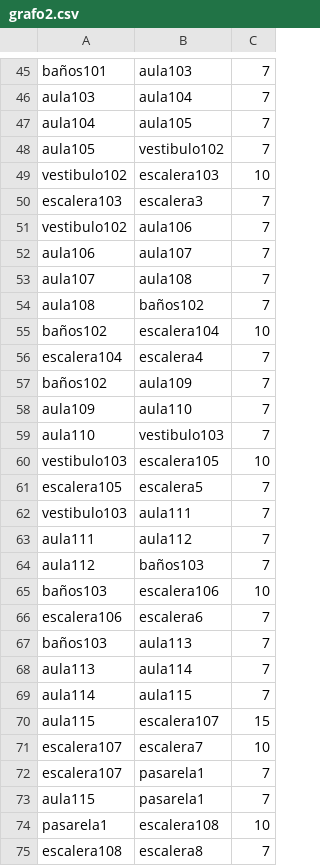
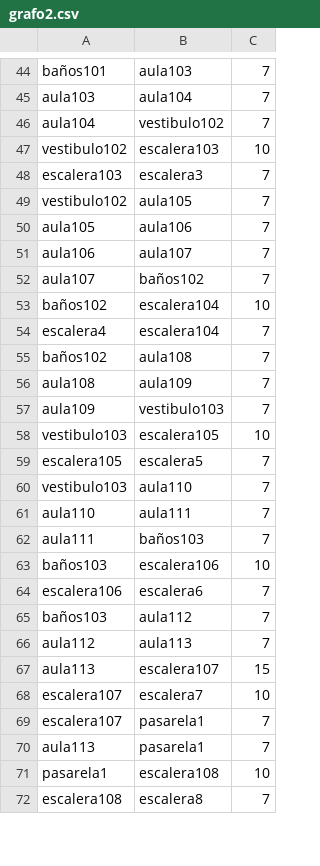
Before and after one commit to RubenZB/TFG, a CSV file: app/src/main/assets/grafo2.csv, drawn as a sheet; only a part is shown, gaps mark what is left out; the diff covers the shown part only.

```diff
--- a/app/src/main/assets/grafo2.csv
+++ b/app/src/main/assets/grafo2.csv
@@ -46,29 +45,27 @@ baños101,aula103,7
 aula103,aula104,7
-aula104,aula105,7
-aula105,vestibulo102,7
+aula104,vestibulo102,7
 vestibulo102,escalera103,10
 escalera103,escalera3,7
-vestibulo102,aula106,7
+vestibulo102,aula105,7
+aula105,aula106,7
 aula106,aula107,7
-aula107,aula108,7
-aula108,baños102,7
+aula107,baños102,7
 baños102,escalera104,10
-escalera104,escalera4,7
-baños102,aula109,7
-aula109,aula110,7
-aula110,vestibulo103,7
+escalera4,escalera104,7
+baños102,aula108,7
+aula108,aula109,7
+aula109,vestibulo103,7
 vestibulo103,escalera105,10
 escalera105,escalera5,7
-vestibulo103,aula111,7
-aula111,aula112,7
-aula112,baños103,7
+vestibulo103,aula110,7
+aula110,aula111,7
+aula111,baños103,7
 baños103,escalera106,10
 escalera106,escalera6,7
-baños103,aula113,7
-aula113,aula114,7
-aula114,aula115,7
-aula115,escalera107,15
+baños103,aula112,7
+aula112,aula113,7
+aula113,escalera107,15
 escalera107,escalera7,10
 escalera107,pasarela1,7
-aula115,pasarela1,7
+aula113,pasarela1,7
 pasarela1,escalera108,10
```
Also changed, not shown: 3 added rows, 5 removed rows, 1 moved row and 31 edited cells elsewhere in this file, app/src/main/assets/grafo.csv, app/src/main/assets/nodos.csv, 9 other files.
